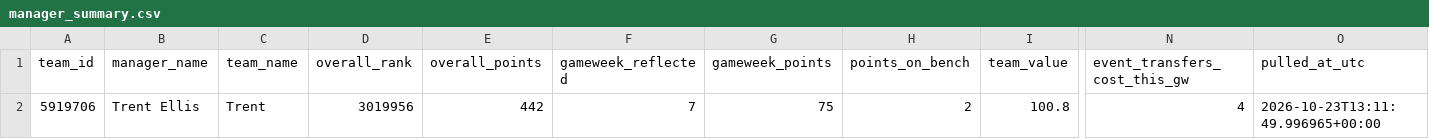
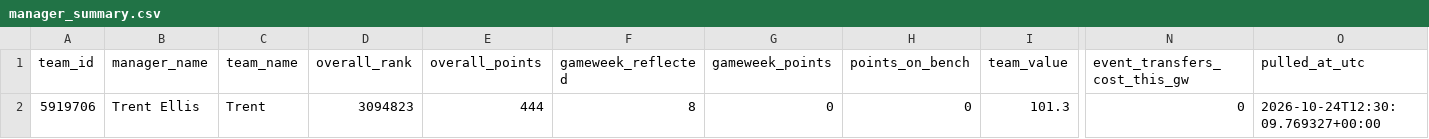
Before and after one commit to Quikksilva/FPLAIAssistant, a CSV file: fpl_data/manager_summary.csv, drawn as a sheet; only a part is shown, gaps mark what is left out; the diff names each change by its address in the sheet, - before the commit and + after, or states it on an @@ line.

```diff
--- a/fpl_data/manager_summary.csv
+++ b/fpl_data/manager_summary.csv
-D2 (overall_rank): 3019956
+D2 (overall_rank): 3094823
-E2 (overall_points): 442
+E2 (overall_points): 444
-F2 (gameweek_reflected): 7
+F2 (gameweek_reflected): 8
-G2 (gameweek_points): 75
+G2 (gameweek_points): 0
-H2 (points_on_bench): 2
+H2 (points_on_bench): 0
-I2 (team_value): 100.8
+I2 (team_value): 101.3
-N2 (event_transfers_cost_this_gw): 4
+N2 (event_transfers_cost_this_gw): 0
-O2 (pulled_at_utc): 2026-10-23T13:11:49.996965+00:00
+O2 (pulled_at_utc): 2026-10-24T12:30:09.769327+00:00
```
Also changed, not shown: fpl_data/fixtures.csv, fpl_data/players.csv, 3 other files.
